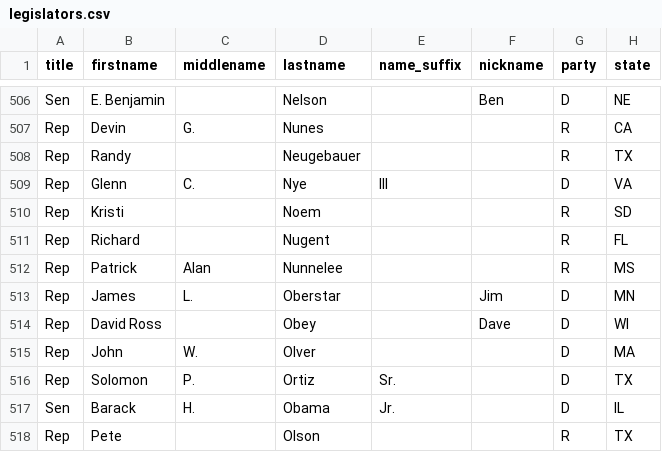
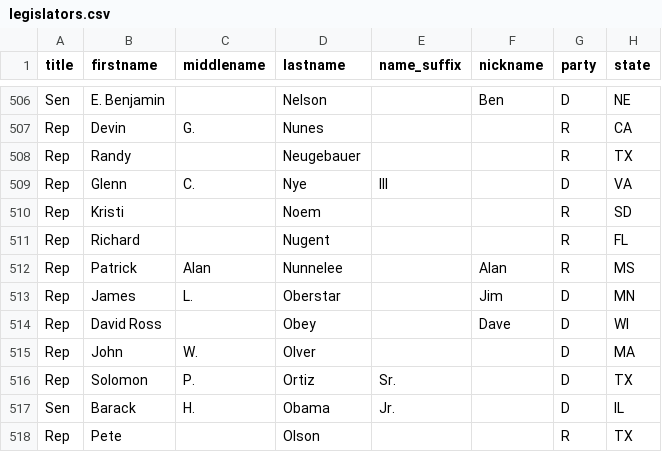
Before and after one commit to maco/apidata, a CSV file: legislators/legislators.csv, drawn as a sheet; only a part is shown, gaps mark what is left out; the diff names each change by its address in the sheet, - before the commit and + after, or states it on an @@ line.

Commit message:
Alan Nunnelee's nickname

```diff
--- a/legislators/legislators.csv
+++ b/legislators/legislators.csv
-F512 (nickname): (empty)
+F512 (nickname): Alan
```
